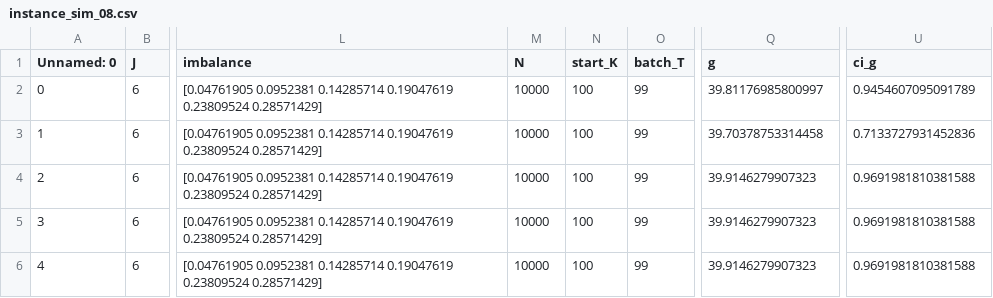
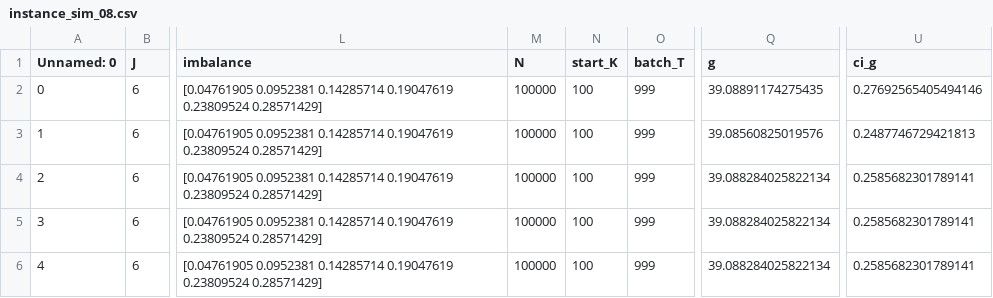
Before and after one commit to JeroenVanKasteren/time_constraint_ed, a CSV file: results/instance_sim_08.csv, drawn as a sheet; only a part is shown, gaps mark what is left out; the diff names each change by its address in the sheet, - before the commit and + after, or states it on an @@ line.

```diff
--- a/results/instance_sim_08.csv
+++ b/results/instance_sim_08.csv
-M2:M6 (N): 10000
+M2:M6 (N): 100000
-O2:O6 (batch_T): 99
+O2:O6 (batch_T): 999
-Q2 (g): 39.81176985800997
+Q2 (g): 39.08891174275435
-U2 (ci_g): 0.9454607095091789
+U2 (ci_g): 0.27692565405494146
-Q3 (g): 39.70378753314458
+Q3 (g): 39.08560825019576
-U3 (ci_g): 0.7133727931452836
+U3 (ci_g): 0.2487746729421813
-Q4:Q6 (g): 39.9146279907323
+Q4:Q6 (g): 39.088284025822134
-U4:U6 (ci_g): 0.9691981810381588
+U4:U6 (ci_g): 0.2585682301789141
```
Also changed, not shown: results/instance_sim_04.csv, results/instance_sim_05.csv, 14 other files.
